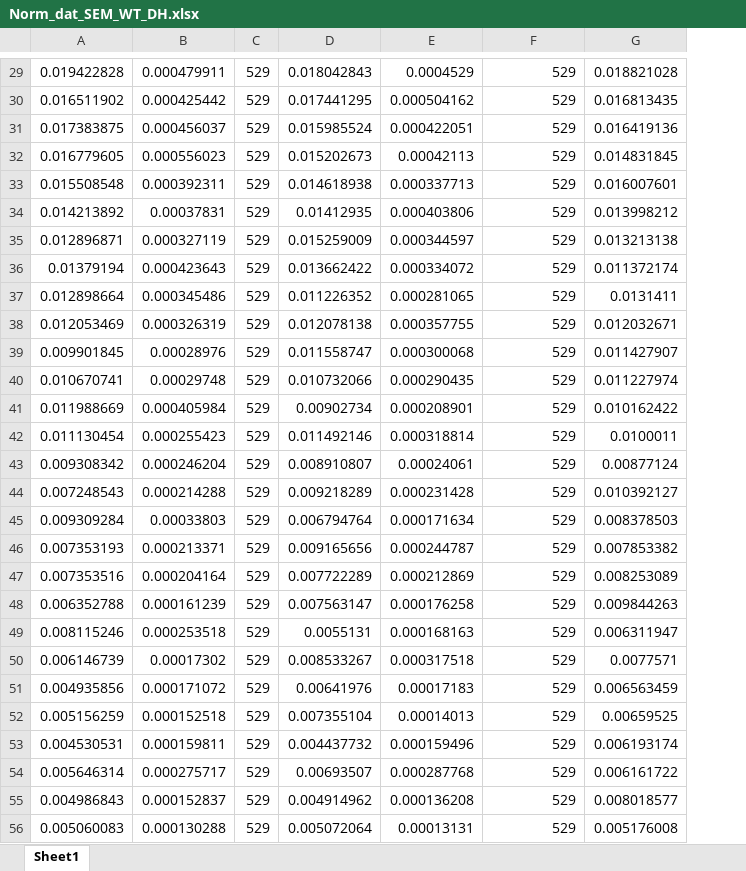
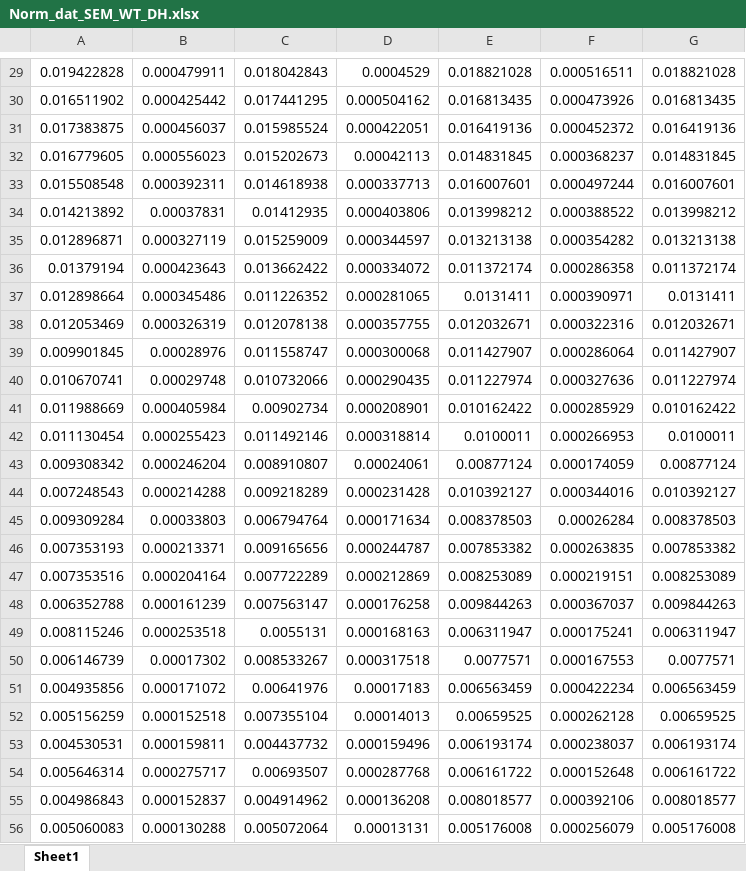
Before and after one commit to Teodora-trend/calcium_imaging, an Excel workbook: Norm_dat_SEM_WT_DH.xlsx, sheet Sheet1, drawn as a sheet; only a part is shown, gaps mark what is left out; values as stored, in another font and other column widths than the file's, no borders; removed rows and columns are numbered as before the commit, all else as after; the diff covers the shown part only; the diff names each change by its address in the sheet, - before the commit and + after, or states it on an @@ line.

```diff
--- a/Norm_dat_SEM_WT_DH.xlsx (sheet Sheet1)
+++ b/Norm_dat_SEM_WT_DH.xlsx (sheet Sheet1)
-column C, rows 29-56: all 529
+column E, rows 29-56: 0.018821028 | 0.016813435 | 0.016419136 | 0.014831845 | 0.016007601 | 0.013998212 | 0.013213138 | 0.011372174 | 0.0131411 | 0.012032671 | 0.011427907 | 0.011227974 | 0.010162422 | 0.0100011 | 0.00877124 | 0.010392127 | 0.008378503 | 0.007853382 | 0.008253089 | 0.009844263 | 0.006311947 | 0.0077571 | 0.006563459 | 0.00659525 | 0.006193174 | 0.006161722 | 0.008018577 | 0.005176008
-F29: 529
+F29: 0.000516511
-F30: 529
+F30: 0.000473926
-F31: 529
+F31: 0.000452372
-F32: 529
+F32: 0.000368237
-F33: 529
+F33: 0.000497244
-F34: 529
+F34: 0.000388522
-F35: 529
+F35: 0.000354282
-F36: 529
+F36: 0.000286358
-F37: 529
+F37: 0.000390971
-F38: 529
+F38: 0.000322316
-F39: 529
+F39: 0.000286064
-F40: 529
+F40: 0.000327636
-F41: 529
+F41: 0.000285929
-F42: 529
+F42: 0.000266953
-F43: 529
+F43: 0.000174059
-F44: 529
+F44: 0.000344016
-F45: 529
+F45: 0.00026284
-F46: 529
+F46: 0.000263835
-F47: 529
+F47: 0.000219151
-F48: 529
+F48: 0.000367037
-F49: 529
+F49: 0.000175241
-F50: 529
+F50: 0.000167553
-F51: 529
+F51: 0.000422234
-F52: 529
+F52: 0.000262128
-F53: 529
+F53: 0.000238037
-F54: 529
+F54: 0.000152648
-F55: 529
+F55: 0.000392106
-F56: 529
+F56: 0.000256079
```
Also changed, not shown: 34 edited cells elsewhere in this sheet, Norm_dat_SEM_HOM_DH.xlsx, Tau_values_Hom_shortInterval.xlsx, 47 other files.
